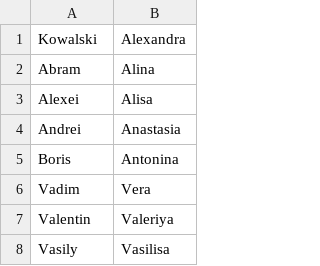
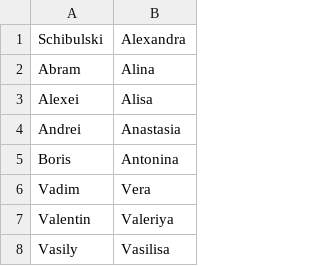
Before and after one commit to topahl/die-Strasse, a CSV file: main/TheStreet/res/level/russland/russland_namen.csv, drawn as a sheet; only a part is shown.

Commit message:
Update russland_namen.csv

```diff
--- a/main/TheStreet/res/level/russland/russland_namen.csv
+++ b/main/TheStreet/res/level/russland/russland_namen.csv
@@ -1,2 +1,2 @@
-Kowalski;Alexandra
+Schibulski;Alexandra
 Abram;Alina
```
